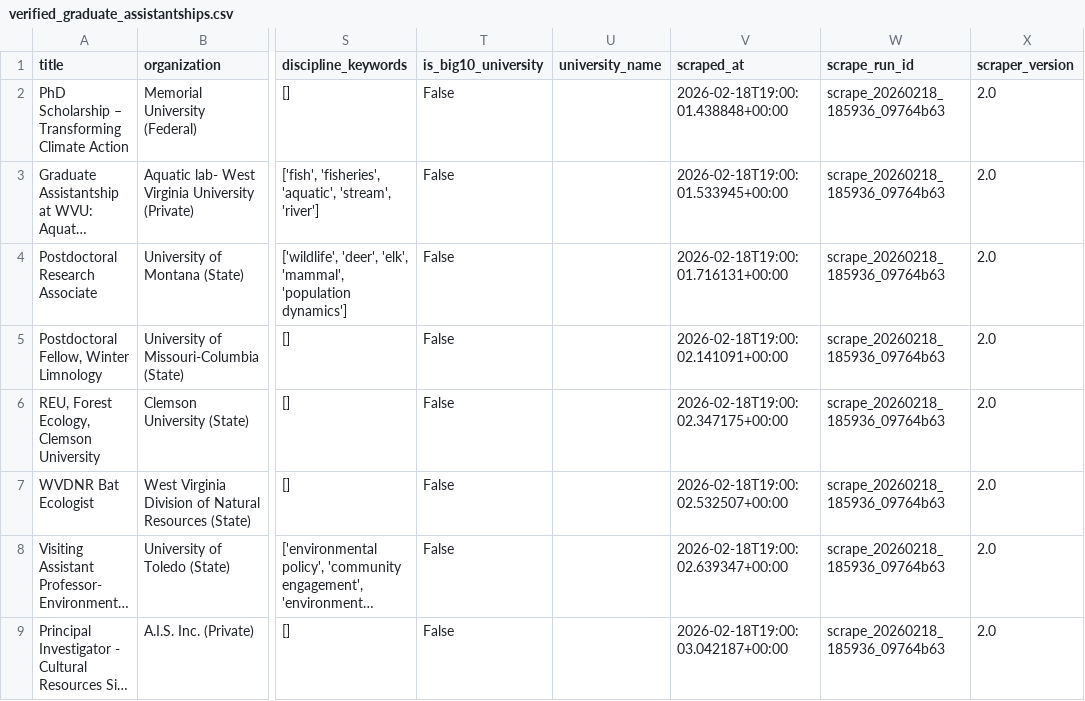
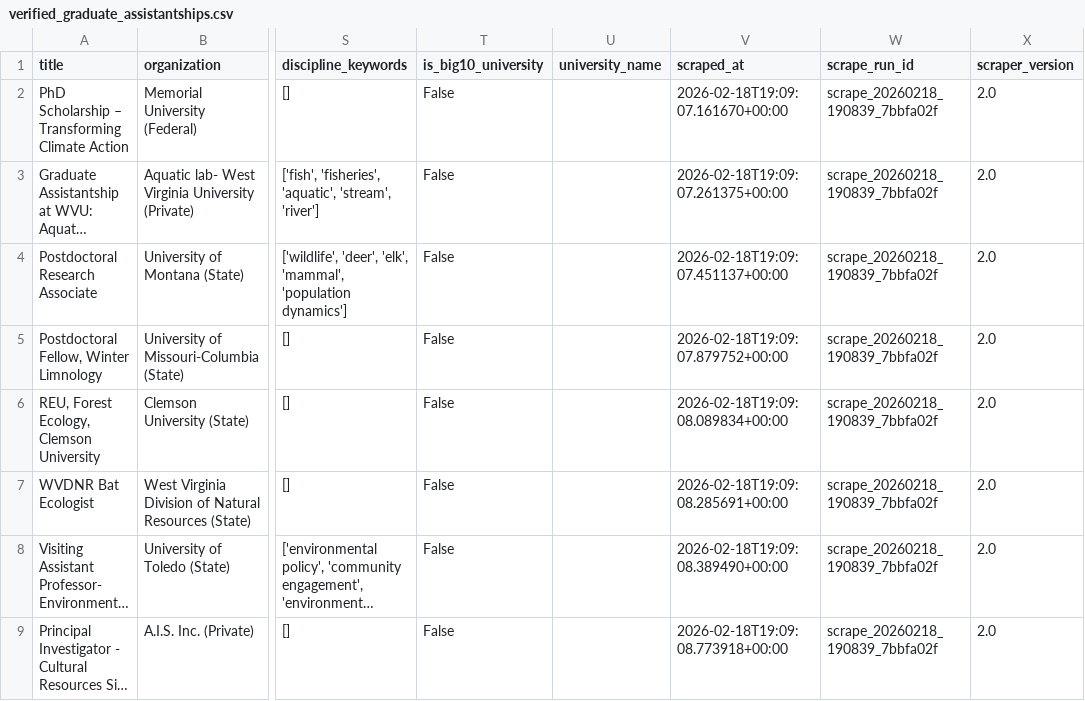
Before and after one commit to chrischizinski/wildlife-grad-dashboard, a CSV file: data/processed/verified_graduate_assistantships.csv, drawn as a sheet; only a part is shown, gaps mark what is left out; long unchanged cells end in …; the diff names each change by its address in the sheet, - before the commit and + after, or states it on an @@ line.

```diff
--- a/data/processed/verified_graduate_assistantships.csv
+++ b/data/processed/verified_graduate_assistantships.csv
-V2 (scraped_at): 2026-02-18T19:00:01.438848+00:00
+V2 (scraped_at): 2026-02-18T19:09:07.161670+00:00
-W2:W9 (scrape_run_id): scrape_20260218_185936_09764b63
+W2:W9 (scrape_run_id): scrape_20260218_190839_7bbfa02f
-V3 (scraped_at): 2026-02-18T19:00:01.533945+00:00
+V3 (scraped_at): 2026-02-18T19:09:07.261375+00:00
-V4 (scraped_at): 2026-02-18T19:00:01.716131+00:00
+V4 (scraped_at): 2026-02-18T19:09:07.451137+00:00
-V5 (scraped_at): 2026-02-18T19:00:02.141091+00:00
+V5 (scraped_at): 2026-02-18T19:09:07.879752+00:00
-V6 (scraped_at): 2026-02-18T19:00:02.347175+00:00
+V6 (scraped_at): 2026-02-18T19:09:08.089834+00:00
-V7 (scraped_at): 2026-02-18T19:00:02.532507+00:00
+V7 (scraped_at): 2026-02-18T19:09:08.285691+00:00
-V8 (scraped_at): 2026-02-18T19:00:02.639347+00:00
+V8 (scraped_at): 2026-02-18T19:09:08.389490+00:00
-V9 (scraped_at): 2026-02-18T19:00:03.042187+00:00
+V9 (scraped_at): 2026-02-18T19:09:08.773918+00:00
```
Also changed, not shown: data/raw/all_positions_detailed.csv, 11 other files.
